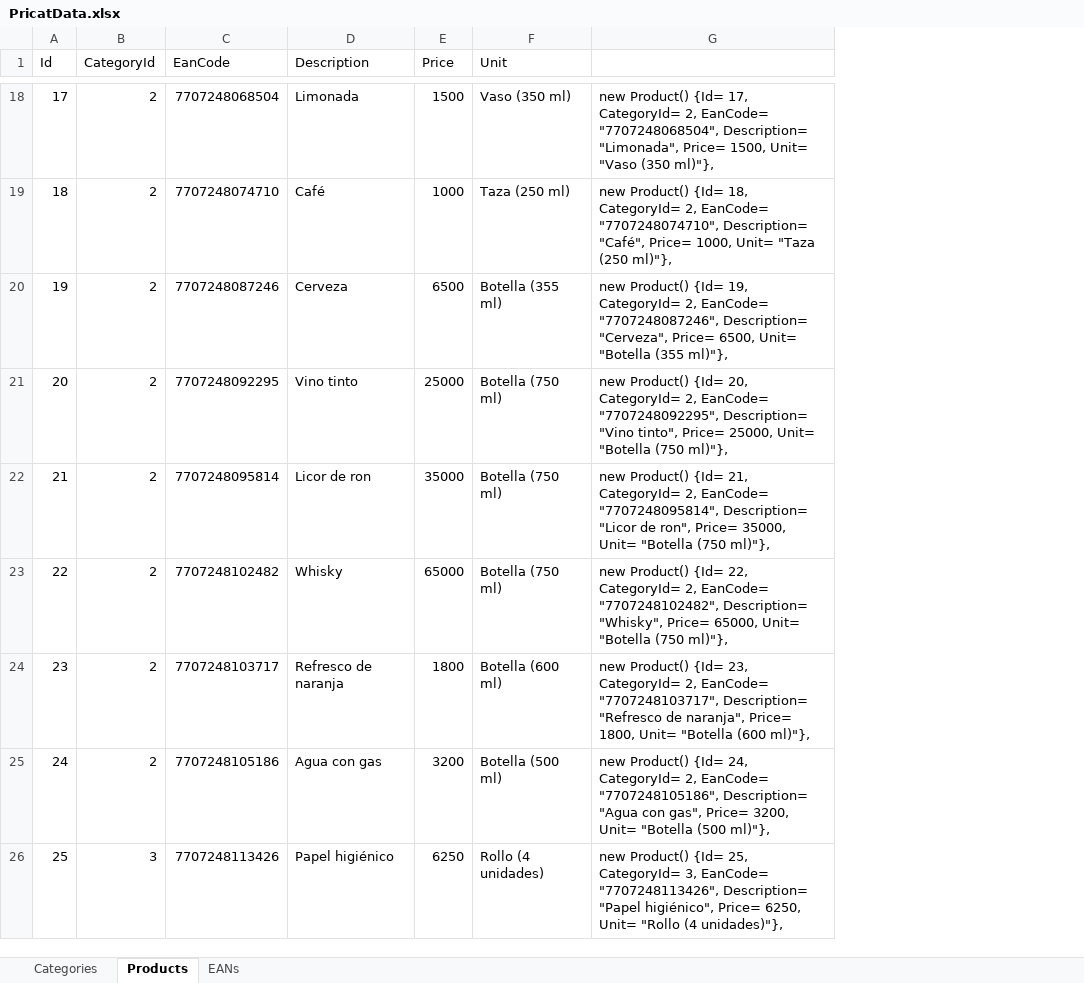
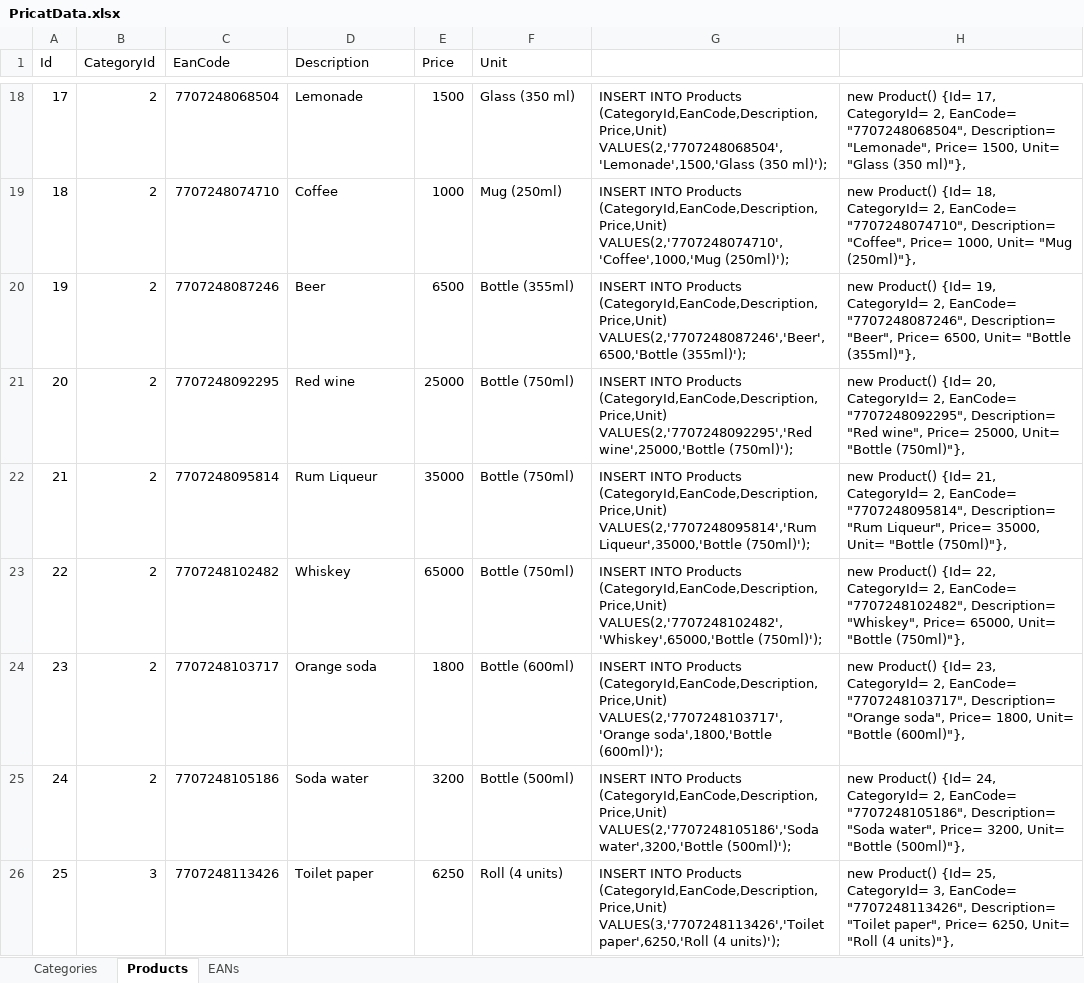
Before and after one commit to Jucer74/PricatDemo, an Excel workbook: Server/PricatData.xlsx, sheet Products, drawn as a sheet; only a part is shown, gaps mark what is left out; values as stored, in another font and other column widths than the file's, no borders; removed rows and columns are numbered as before the commit, all else as after; the diff covers the shown part only; the diff names each change by its address in the sheet, - before the commit and + after, or states it on an @@ line.

```diff
--- a/Server/PricatData.xlsx (sheet Products)
+++ b/Server/PricatData.xlsx (sheet Products)
-column G, rows 18-26: new Product() {Id= 17, CategoryId= 2, EanCode= "7707248068504", Description= "Limonada", Price= 1500, Unit= "Vaso (350 ml)"}, | new Product() {Id= 18, CategoryId= 2, EanCode= "7707248074710", Description= "Café", Price= 1000, Unit= "Taza (250 ml)"}, | new Product() {Id= 19, CategoryId= 2, EanCode= "7707248087246", Description= "Cerveza", Price= 6500, Unit= "Botella (355 ml)"}, | new Product() {Id= 20, CategoryId= 2, EanCode= "7707248092295", Description= "Vino tinto", Price= 25000, Unit= "Botella (750 ml)"}, | new Product() {Id= 21, CategoryId= 2, EanCode= "7707248095814", Description= "Licor de ron", Price= 35000, Unit= "Botella (750 ml)"}, | new Product() {Id= 22, CategoryId= 2, EanCode= "7707248102482", Description= "Whisky", Price= 65000, Unit= "Botella (750 ml)"}, | new Product() {Id= 23, CategoryId= 2, EanCode= "7707248103717", Description= "Refresco de naranja", Price= 1800, Unit= "Botella (600 ml)"}, | new Product() {Id= 24, CategoryId= 2, EanCode= "7707248105186", Description= "Agua con gas", Price= 3200, Unit= "Botella (500 ml)"}, | new Product() {Id= 25, CategoryId= 3, EanCode= "7707248113426", Description= "Papel higiénico", Price= 6250, Unit= "Rollo (4 unidades)"},
+column G, rows 18-26: INSERT INTO Products (CategoryId,EanCode,Description,Price,Unit) VALUES(2,'7707248068504','Lemonade',1500,'Glass (350 ml)'); | INSERT INTO Products (CategoryId,EanCode,Description,Price,Unit) VALUES(2,'7707248074710','Coffee',1000,'Mug (250ml)'); | INSERT INTO Products (CategoryId,EanCode,Description,Price,Unit) VALUES(2,'7707248087246','Beer',6500,'Bottle (355ml)'); | INSERT INTO Products (CategoryId,EanCode,Description,Price,Unit) VALUES(2,'7707248092295','Red wine',25000,'Bottle (750ml)'); | INSERT INTO Products (CategoryId,EanCode,Description,Price,Unit) VALUES(2,'7707248095814','Rum Liqueur',35000,'Bottle (750ml)'); | INSERT INTO Products (CategoryId,EanCode,Description,Price,Unit) VALUES(2,'7707248102482','Whiskey',65000,'Bottle (750ml)'); | INSERT INTO Products (CategoryId,EanCode,Description,Price,Unit) VALUES(2,'7707248103717','Orange soda',1800,'Bottle (600ml)'); | INSERT INTO Products (CategoryId,EanCode,Description,Price,Unit) VALUES(2,'7707248105186','Soda water',3200,'Bottle (500ml)'); | INSERT INTO Products (CategoryId,EanCode,Description,Price,Unit) VALUES(3,'7707248113426','Toilet paper',6250,'Roll (4 units)');
+column H, rows 18-26: new Product() {Id= 17, CategoryId= 2, EanCode= "7707248068504", Description= "Lemonade", Price= 1500, Unit= "Glass (350 ml)"}, | new Product() {Id= 18, CategoryId= 2, EanCode= "7707248074710", Description= "Coffee", Price= 1000, Unit= "Mug (250ml)"}, | new Product() {Id= 19, CategoryId= 2, EanCode= "7707248087246", Description= "Beer", Price= 6500, Unit= "Bottle (355ml)"}, | new Product() {Id= 20, CategoryId= 2, EanCode= "7707248092295", Description= "Red wine", Price= 25000, Unit= "Bottle (750ml)"}, | new Product() {Id= 21, CategoryId= 2, EanCode= "7707248095814", Description= "Rum Liqueur", Price= 35000, Unit= "Bottle (750ml)"}, | new Product() {Id= 22, CategoryId= 2, EanCode= "7707248102482", Description= "Whiskey", Price= 65000, Unit= "Bottle (750ml)"}, | new Product() {Id= 23, CategoryId= 2, EanCode= "7707248103717", Description= "Orange soda", Price= 1800, Unit= "Bottle (600ml)"}, | new Product() {Id= 24, CategoryId= 2, EanCode= "7707248105186", Description= "Soda water", Price= 3200, Unit= "Bottle (500ml)"}, | new Product() {Id= 25, CategoryId= 3, EanCode= "7707248113426", Description= "Toilet paper", Price= 6250, Unit= "Roll (4 units)"},
-D18 (Description): Limonada
+D18 (Description): Lemonade
-F18 (Unit): Vaso (350 ml)
+F18 (Unit): Glass (350 ml)
-D19 (Description): Café
+D19 (Description): Coffee
-F19 (Unit): Taza (250 ml)
+F19 (Unit): Mug (250ml)
-D20 (Description): Cerveza
+D20 (Description): Beer
-F20 (Unit): Botella (355 ml)
+F20 (Unit): Bottle (355ml)
-D21 (Description): Vino tinto
+D21 (Description): Red wine
-F21:F23 (Unit): Botella (750 ml)
+F21:F23 (Unit): Bottle (750ml)
-D22 (Description): Licor de ron
+D22 (Description): Rum Liqueur
-D23 (Description): Whisky
+D23 (Description): Whiskey
-D24 (Description): Refresco de naranja
+D24 (Description): Orange soda
-F24 (Unit): Botella (600 ml)
+F24 (Unit): Bottle (600ml)
-D25 (Description): Agua con gas
+D25 (Description): Soda water
-F25 (Unit): Botella (500 ml)
+F25 (Unit): Bottle (500ml)
-D26 (Description): Papel higiénico
+D26 (Description): Toilet paper
-F26 (Unit): Rollo (4 unidades)
+F26 (Unit): Roll (4 units)
```
Also changed, not shown: 268 edited cells elsewhere in this sheet, sheet Categories, 36 other files.
